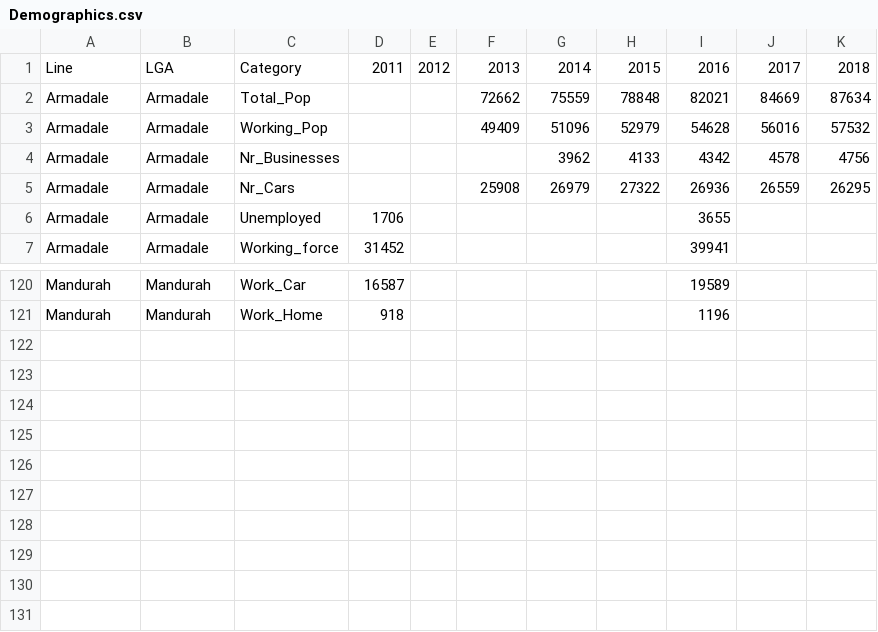
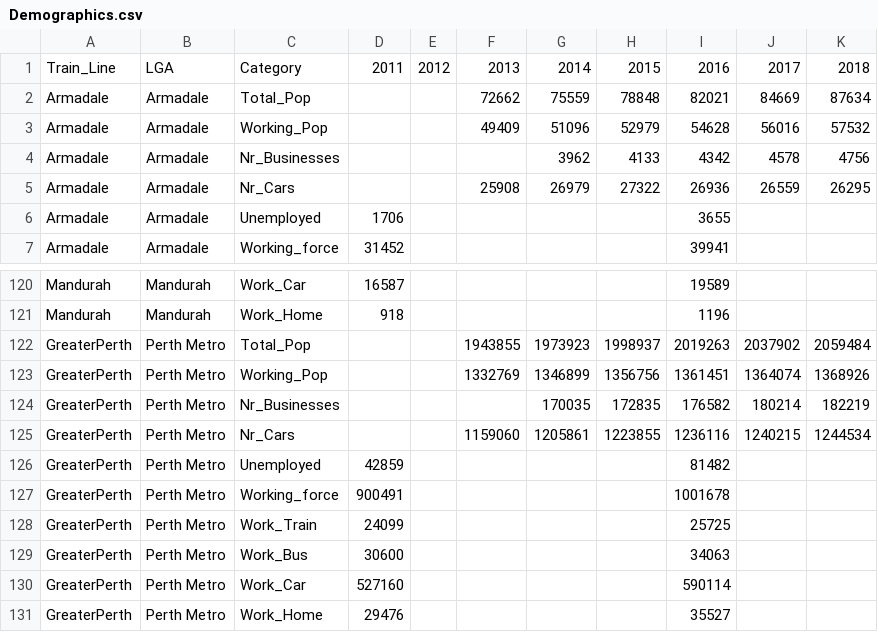
Before and after one commit to thawk18/Pytrio, a CSV file: Resources/Demographics.csv, drawn as a sheet; only a part is shown, gaps mark what is left out.

Commit message:
Add files via upload

```diff
--- a/Resources/Demographics.csv
+++ b/Resources/Demographics.csv
@@ -1,2 +1,2 @@
-Line,LGA,Category,2011,2012,2013,2014,2015,2016,2017,2018
+Train_Line,LGA,Category,2011,2012,2013,2014,2015,2016,2017,2018
 Armadale,Armadale,Total_Pop,,,72662,75559,78848,82021,84669,87634
@@ -121 +121,11 @@ Mandurah,Mandurah,Work_Car,16587,,,,,19589,,
 Mandurah,Mandurah,Work_Home,918,,,,,1196,,
+GreaterPerth,Perth Metro,Total_Pop,,,1943855,1973923,1998937,2019263,2037902,2059484
+GreaterPerth,Perth Metro,Working_Pop,,,1332769,1346899,1356756,1361451,1364074,1368926
+GreaterPerth,Perth Metro,Nr_Businesses,,,,170035,172835,176582,180214,182219
+GreaterPerth,Perth Metro,Nr_Cars,,,1159060,1205861,1223855,1236116,1240215,1244534
+GreaterPerth,Perth Metro,Unemployed,42859,,,,,81482,,
+GreaterPerth,Perth Metro,Working_force,900491,,,,,1001678,,
+GreaterPerth,Perth Metro,Work_Train,24099,,,,,25725,,
+GreaterPerth,Perth Metro,Work_Bus,30600,,,,,34063,,
+GreaterPerth,Perth Metro,Work_Car,527160,,,,,590114,,
+GreaterPerth,Perth Metro,Work_Home,29476,,,,,35527,,
```
